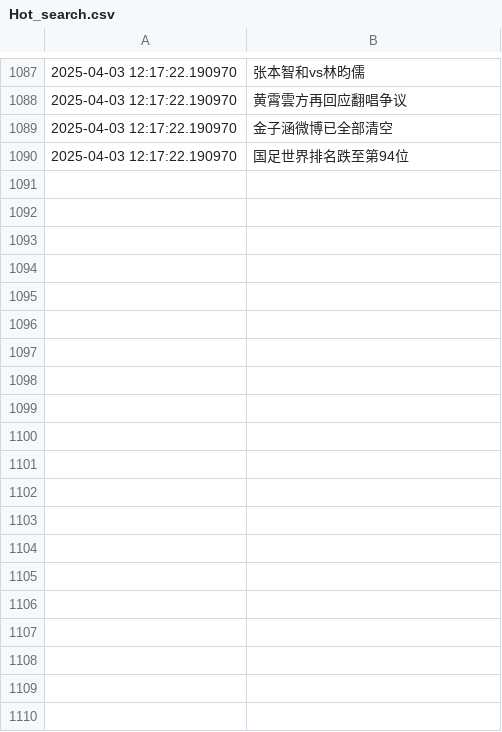
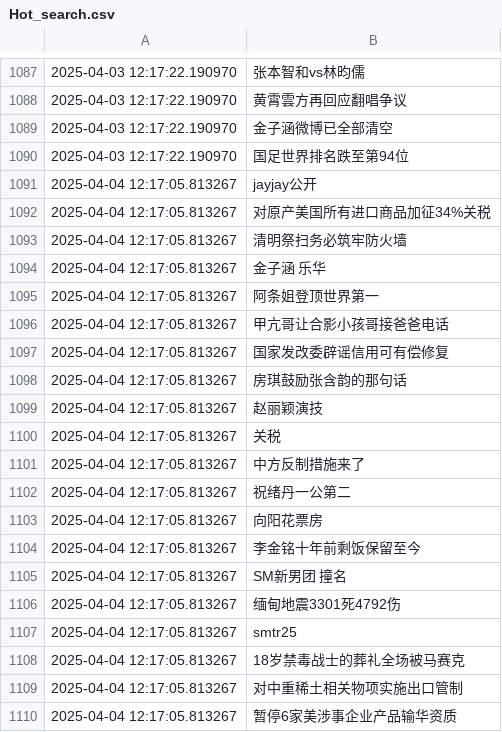
Before and after one commit to Snaclop/Sina_Microblog_Hot_Search, a CSV file: Hot_search.csv, drawn as a sheet; only a part is shown, gaps mark what is left out; the diff covers the shown part only; the diff names each change by its address in the sheet, - before the commit and + after, or states it on an @@ line.

Commit message:
Update data

```diff
--- a/Hot_search.csv
+++ b/Hot_search.csv
+row 1091: 2025-04-04 12:17:05.813267 | jayjay公开
+row 1092: 2025-04-04 12:17:05.813267 | 对原产美国所有进口商品加征34%关税
+row 1093: 2025-04-04 12:17:05.813267 | 清明祭扫务必筑牢防火墙
+row 1094: 2025-04-04 12:17:05.813267 | 金子涵 乐华
+row 1095: 2025-04-04 12:17:05.813267 | 阿条姐登顶世界第一
+row 1096: 2025-04-04 12:17:05.813267 | 甲亢哥让合影小孩哥接爸爸电话
+row 1097: 2025-04-04 12:17:05.813267 | 国家发改委辟谣信用可有偿修复
+row 1098: 2025-04-04 12:17:05.813267 | 房琪鼓励张含韵的那句话
+row 1099: 2025-04-04 12:17:05.813267 | 赵丽颖演技
+row 1100: 2025-04-04 12:17:05.813267 | 关税
+row 1101: 2025-04-04 12:17:05.813267 | 中方反制措施来了
+row 1102: 2025-04-04 12:17:05.813267 | 祝绪丹一公第二
+row 1103: 2025-04-04 12:17:05.813267 | 向阳花票房
+row 1104: 2025-04-04 12:17:05.813267 | 李金铭十年前剩饭保留至今
+row 1105: 2025-04-04 12:17:05.813267 | SM新男团 撞名
+row 1106: 2025-04-04 12:17:05.813267 | 缅甸地震3301死4792伤
+row 1107: 2025-04-04 12:17:05.813267 | smtr25
+row 1108: 2025-04-04 12:17:05.813267 | 18岁禁毒战士的葬礼全场被马赛克
+row 1109: 2025-04-04 12:17:05.813267 | 对中重稀土相关物项实施出口管制
+row 1110: 2025-04-04 12:17:05.813267 | 暂停6家美涉事企业产品输华资质
```
Also changed, not shown: 31 added rows elsewhere in this file.
